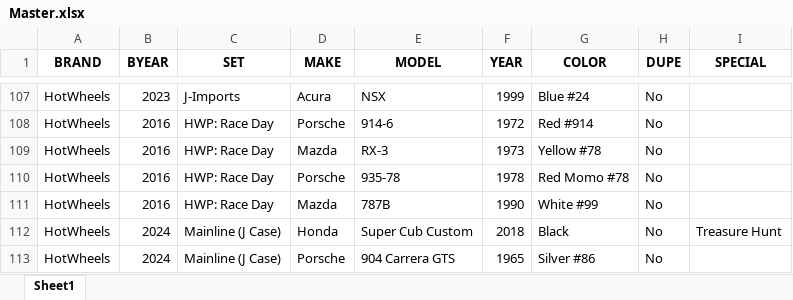
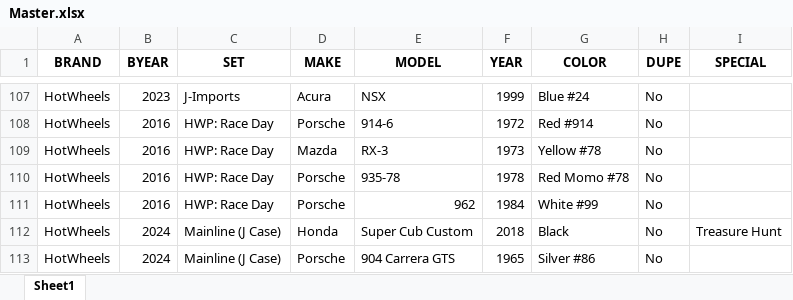
Before and after one commit to z-taylo10/diecast, an Excel workbook: server/Master.xlsx, sheet Sheet1, drawn as a sheet; only a part is shown, gaps mark what is left out; values as stored, in another font and other column widths than the file's, no borders; the diff covers the shown part only; the diff names each change by its address in the sheet, - before the commit and + after, or states it on an @@ line.

```diff
--- a/server/Master.xlsx (sheet Sheet1)
+++ b/server/Master.xlsx (sheet Sheet1)
-D111 (MAKE): Mazda
+D111 (MAKE): Porsche
-E111 (MODEL): 787B
+E111 (MODEL): 962
-F111 (YEAR): 1990
+F111 (YEAR): 1984
```
Also changed, not shown: 28 added rows elsewhere in this sheet, 1 other file.
